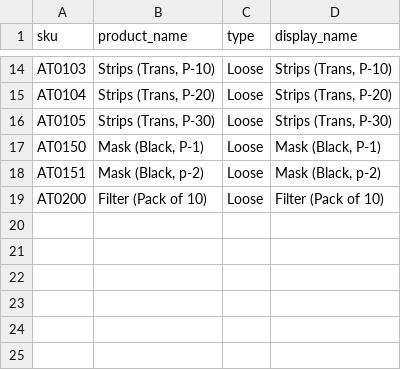
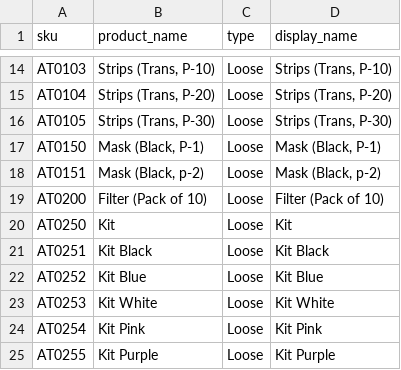
Before and after one commit to bhupeshrepo/AtovioScanner, a CSV file: data/sku_master.csv, drawn as a sheet; only a part is shown, gaps mark what is left out; the diff names each change by its address in the sheet, - before the commit and + after, or states it on an @@ line.

```diff
--- a/data/sku_master.csv
+++ b/data/sku_master.csv
+row 20: AT0250 | Kit | Loose | Kit
+row 21: AT0251 | Kit Black | Loose | Kit Black
+row 22: AT0252 | Kit Blue | Loose | Kit Blue
+row 23: AT0253 | Kit White | Loose | Kit White
+row 24: AT0254 | Kit Pink | Loose | Kit Pink
+row 25: AT0255 | Kit Purple | Loose | Kit Purple
```
Also changed, not shown: 1 other file.
